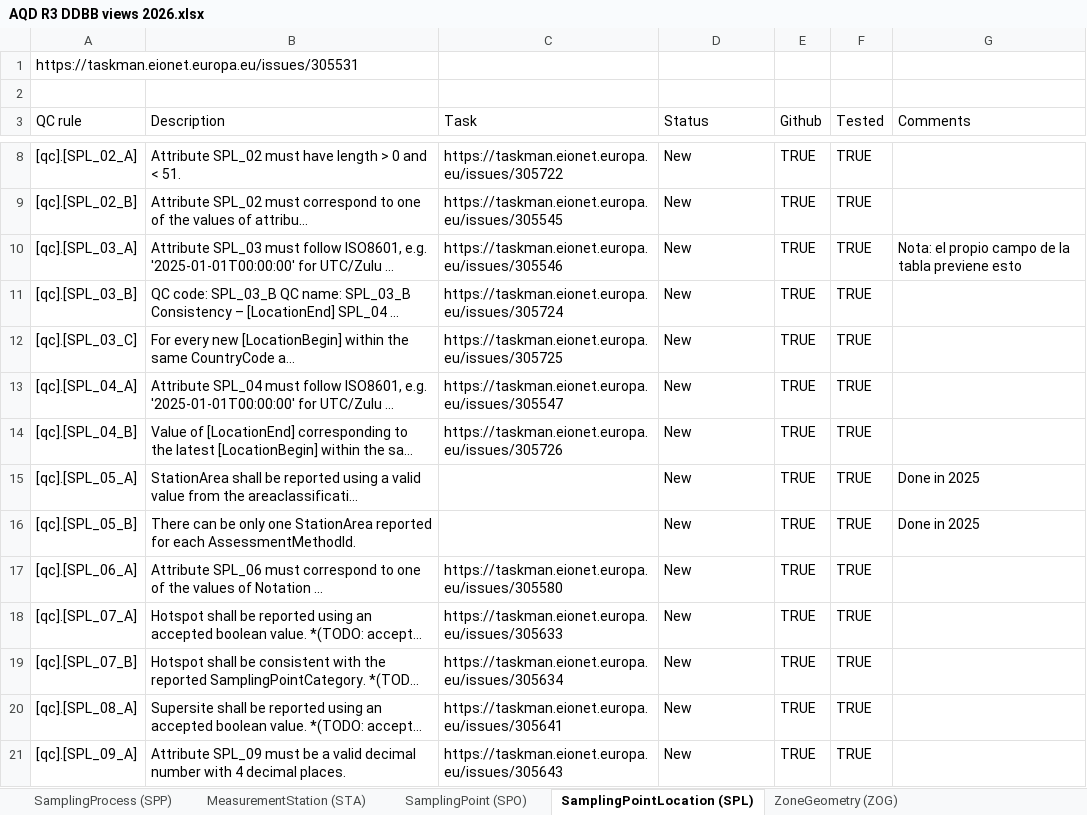
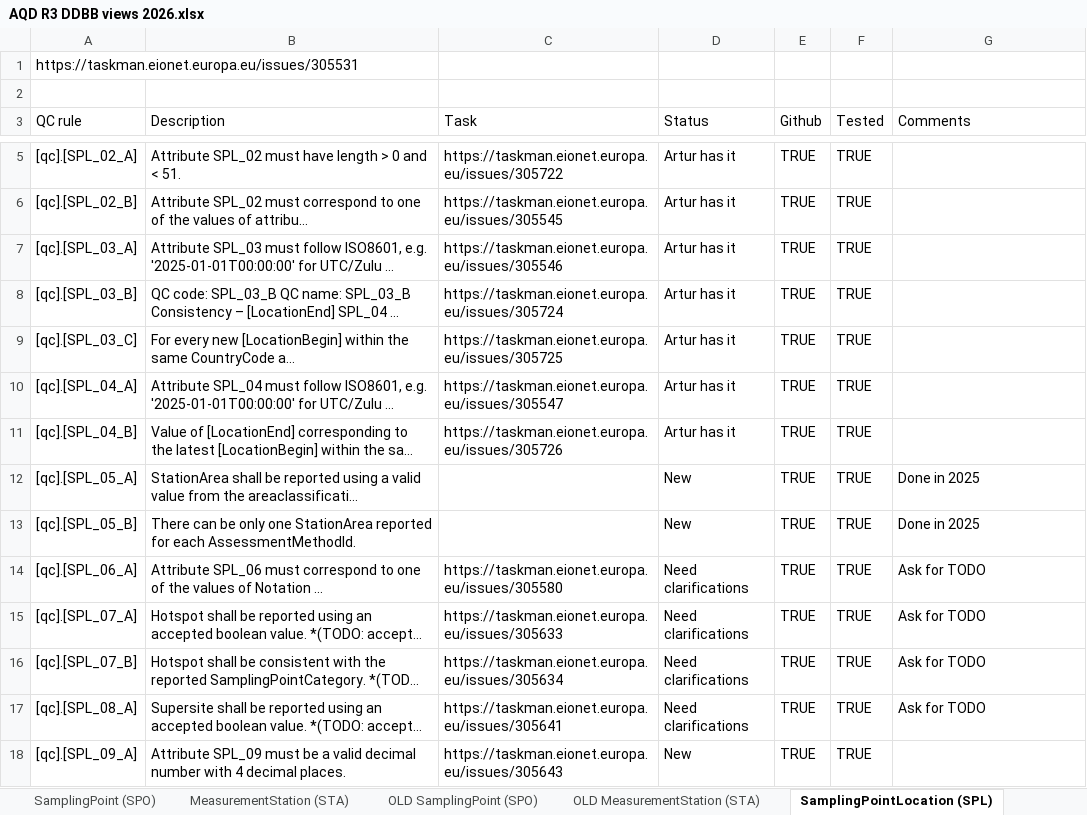
Before and after one commit to eea/AirQualityInReportNet3, an Excel workbook: AQD R3 DDBB views 2026.xlsx, sheet SamplingPointLocation (SPL), drawn as a sheet; only a part is shown, gaps mark what is left out; long unchanged cells end in …; values as stored, in another font and other column widths than the file's, no cell formats; table styles not drawn; addresses are those after the commit; the diff covers the shown part only; the diff names each change by its address in the sheet, - before the commit and + after, or states it on an @@ line.

```diff
--- a/AQD R3 DDBB views 2026.xlsx (sheet SamplingPointLocation (SPL))
+++ b/AQD R3 DDBB views 2026.xlsx (sheet SamplingPointLocation (SPL))
+sheet tab: OLD SamplingPoint (SPO)
+sheet tab: OLD MeasurementStation (STA)
@@ sheet tab order changed: SamplingPoint (SPO) | MeasurementStation (STA) | OLD SamplingPoint (SPO) | OLD MeasurementStation (STA) | SamplingPointLocation (SPL) @@
-D5:D11 (Status): New
+D5:D11 (Status): Artur has it
-G7 (Comments): Nota: el propio campo de la tabla previene esto
+G7 (Comments): (empty)
-D14:D17 (Status): New
+D14:D17 (Status): Need clarifications
-G14:G17 (Comments): (empty)
+G14:G17 (Comments): Ask for TODO
```
Also changed, not shown: 27 added rows, 7 removed rows and 7 edited cells elsewhere in this sheet, sheet SamplingProcess (SPP), sheet SamplingPoint (SPO), sheet MeasurementStation (STA), sheet AssessmentRegineZone (ARZ), sheet (OLD) NOT READY Authority (AUT), other sheet tabs, cell formats, 3 other files.
